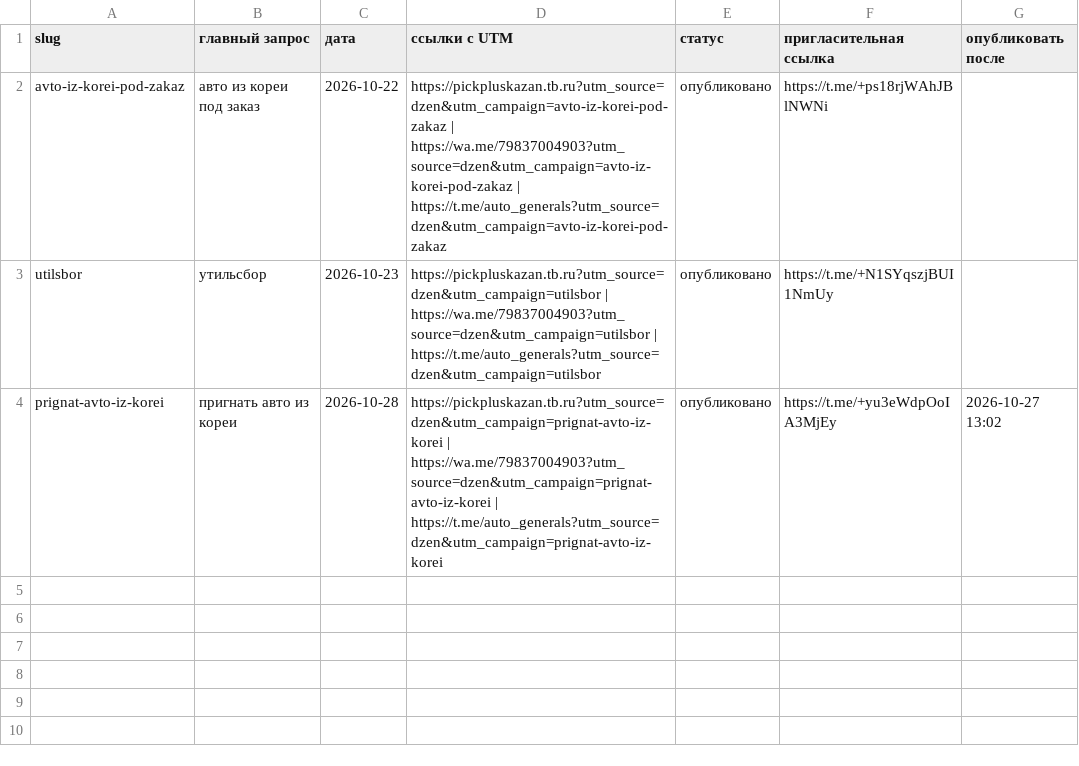
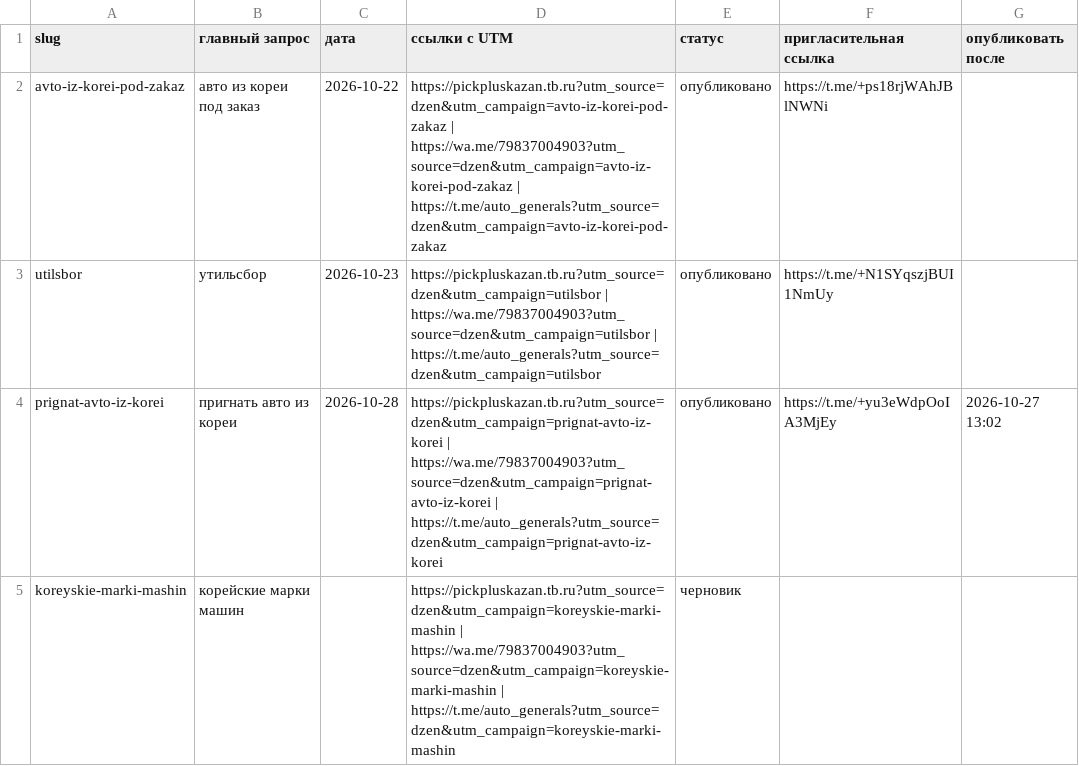
Before and after one commit to aidarsunas-sudo/auto_dealer_bot, a CSV file: publishing/publications.csv, drawn as a sheet; the diff names each change by its address in the sheet, - before the commit and + after, or states it on an @@ line.

Commit message:
Черновик поста koreyskie-marki-mashin (GLB) — ждёт дизельный лот 200d в зале
Публикация отложена: бензиновые GLB (X247/220/250/35) не публикуются
(большой утильсбор), дизельного GLB 200d в зале HeyDealer нет на 02.11.

```diff
--- a/publishing/publications.csv
+++ b/publishing/publications.csv
+row 5: koreyskie-marki-mashin | корейские марки машин |  | https://pickpluskazan.tb.ru?utm_source=dzen&utm_campaign=koreyskie-marki-mashin | https://wa.me/79837004903?utm_source=dzen&utm_campaign=koreyskie-marki-mashin | https://t.me/auto_generals?utm_source=dzen&utm_campaign=koreyskie-marki-mashin | черновик
```
Also changed, not shown: wordstat/selected_topics.csv, 5 other files.
